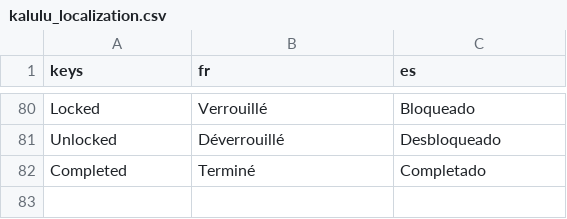
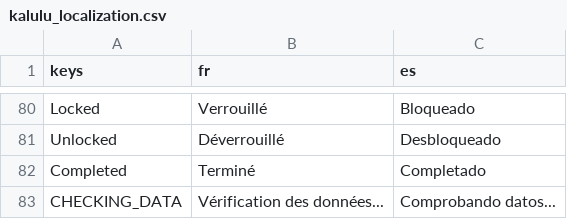
Before and after one commit to Excello-Recherche-Education/Kalulu-Frontend, a CSV file: kalulu_localization.csv, drawn as a sheet; only a part is shown, gaps mark what is left out; the diff names each change by its address in the sheet, - before the commit and + after, or states it on an @@ line.

```diff
--- a/kalulu_localization.csv
+++ b/kalulu_localization.csv
+row 83: CHECKING_DATA | Vérification des données... | Comprobando datos...
```
Also changed, not shown: 7 other files.
